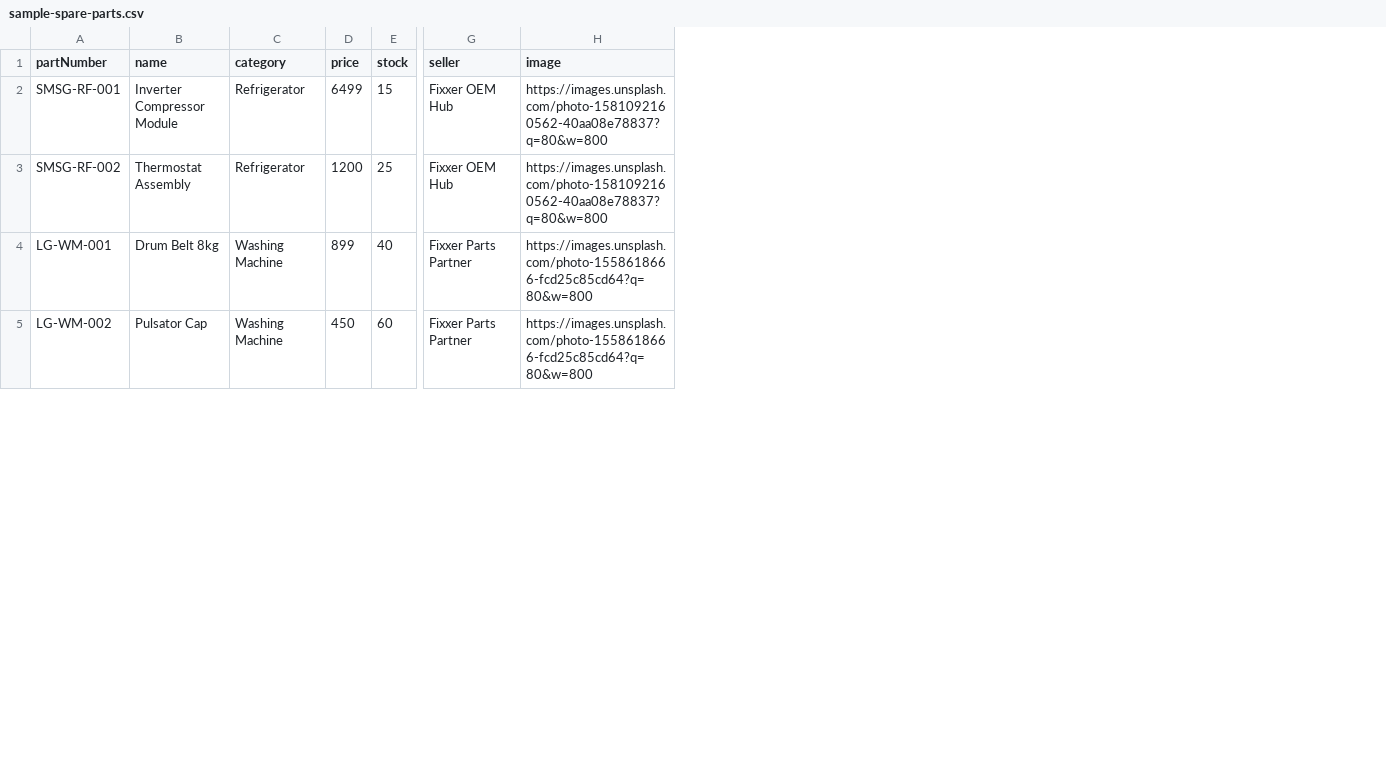
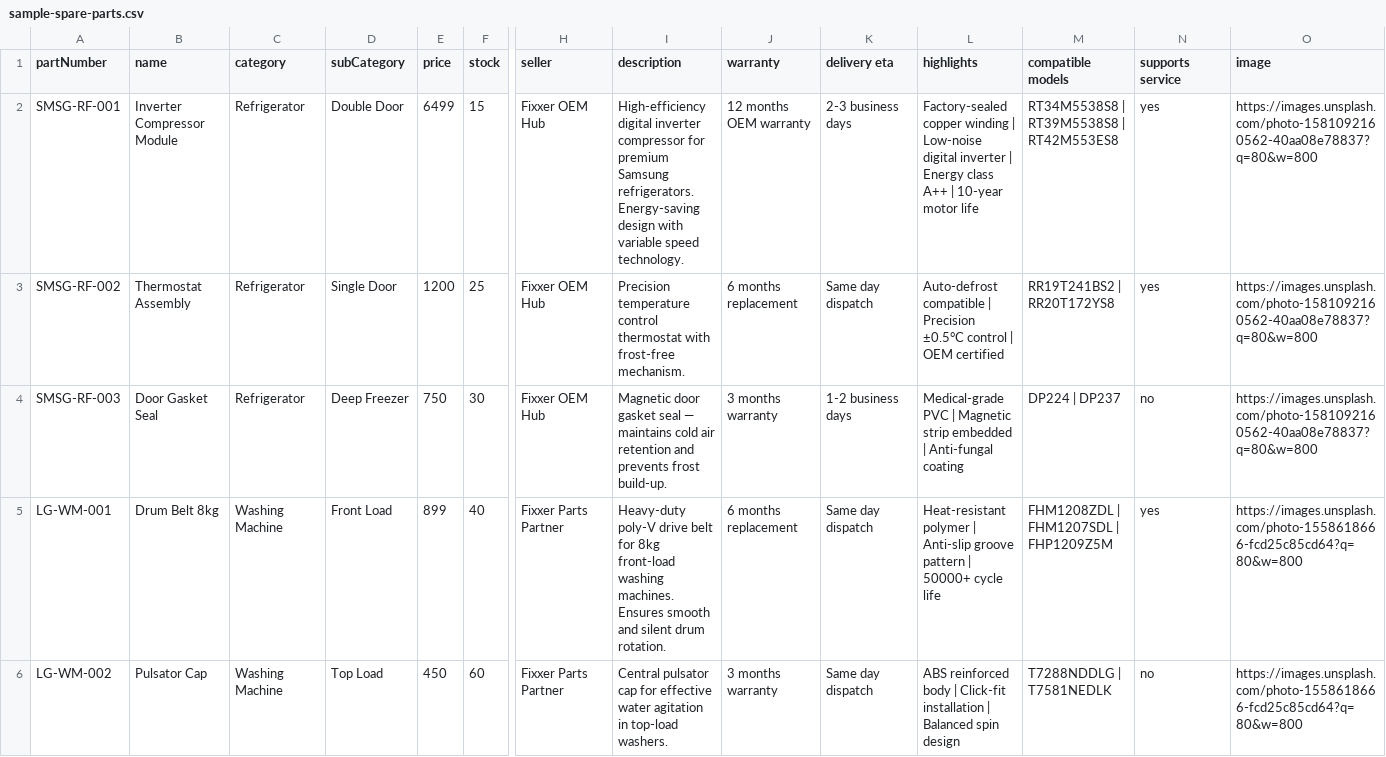
Before and after one commit to Busigrow-main/fixer-backend, a CSV file: sample-spare-parts.csv, drawn as a sheet; only a part is shown, gaps mark what is left out; addresses are those after the commit; rows hold the shown columns only; the diff covers the shown part only; the diff names each change by its address in the sheet, - before the commit and + after, or states it on an @@ line.

```diff
--- a/sample-spare-parts.csv
+++ b/sample-spare-parts.csv
+column D (subCategory), rows 2-3: Double Door | Single Door; rows 5-6: Front Load | Top Load
+column I (description), rows 2-3: High-efficiency digital inverter compressor for premium Samsung refrigerators. Energy-saving design with variable speed technology. | Precision temperature control thermostat with frost-free mechanism.; rows 5-6: Heavy-duty poly-V drive belt for 8kg front-load washing machines. Ensures smooth and silent drum rotation. | Central pulsator cap for effective water agitation in top-load washers.
+column J (warranty), rows 2-3: 12 months OEM warranty | 6 months replacement; rows 5-6: 6 months replacement | 3 months warranty
+column K (delivery eta), rows 2-3: 2-3 business days | Same day dispatch; rows 5-6: Same day dispatch | Same day dispatch
+column L (highlights), rows 2-3: Factory-sealed copper winding | Low-noise digital inverter | Energy class A++ | 10-year motor life | Auto-defrost compatible | Precision ±0.5°C control | OEM certified; rows 5-6: Heat-resistant polymer | Anti-slip groove pattern | 50000+ cycle life | ABS reinforced body | Click-fit installation | Balanced spin design
+column M (compatible models), rows 2-3: RT34M5538S8 | RT39M5538S8 | RT42M553ES8 | RR19T241BS2 | RR20T172YS8; rows 5-6: FHM1208ZDL | FHM1207SDL | FHP1209Z5M | T7288NDDLG | T7581NEDLK
+column N (supports service), rows 2-3: yes | yes; rows 5-6: yes | no
+row 4: SMSG-RF-003 | Door Gasket Seal | Refrigerator | Deep Freezer | 750 | 30 | Fixxer OEM Hub | Magnetic door gasket seal — maintains cold air retention and prevents frost build-up. | 3 months warranty | 1-2 business days | Medical-grade PVC | Magnetic strip embedded | Anti-fungal coating | DP224 | DP237 | no | https://images.unsplash.com/photo-1581092160562-40aa08e78837?q=80&w=800
```
Also changed, not shown: 6 added rows, 2 removed rows and 1 moved row elsewhere in this file, 3 other files.
